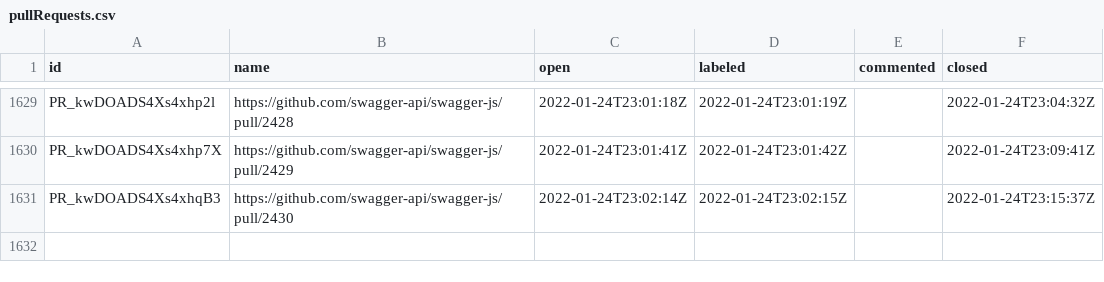
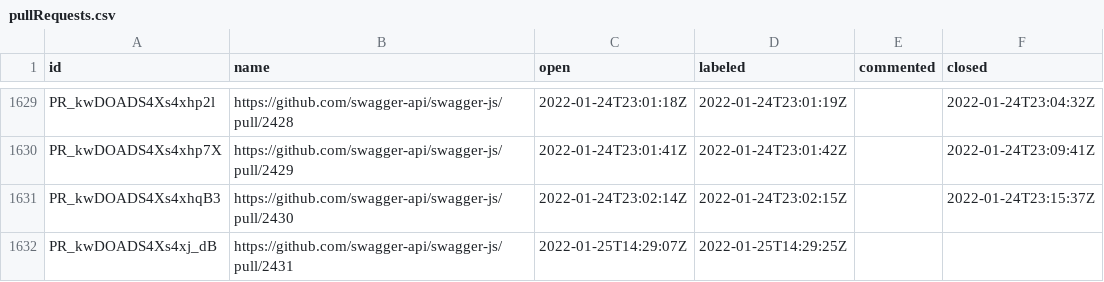
Before and after one commit to SmartBear/swagger-oselvar-metrics, a CSV file: data/swagger-api/swagger-js/pullRequests.csv, drawn as a sheet; only a part is shown, gaps mark what is left out; the diff names each change by its address in the sheet, - before the commit and + after, or states it on an @@ line.

```diff
--- a/data/swagger-api/swagger-js/pullRequests.csv
+++ b/data/swagger-api/swagger-js/pullRequests.csv
+row 1632: PR_kwDOADS4Xs4xj_dB | https://github.com/swagger-api/swagger-js/pull/2431 | 2022-01-25T14:29:07Z | 2022-01-25T14:29:25Z
```
Also changed, not shown: data/swagger-api/swagger-parser/issues.csv, data/swagger-api/swagger-ui/issues.csv.
